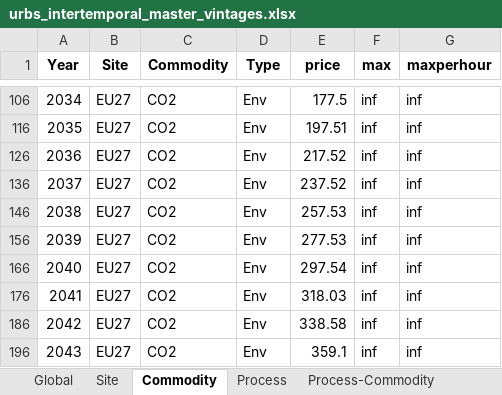
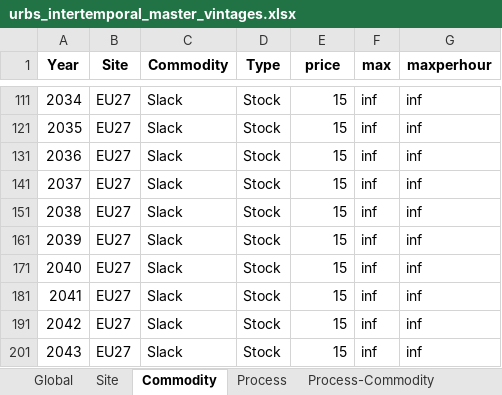
Before and after one commit to oitzingermaximilian/urbs-materials, an Excel workbook: Input/urbs_intertemporal_master_vintages.xlsx, sheet Commodity, drawn as a sheet; only a part is shown, gaps mark what is left out; values as stored, in another font and other column widths than the file's, no borders; addresses are those after the commit; the diff covers the shown part only; the diff names each change by its address in the sheet, - before the commit and + after, or states it on an @@ line.

```diff
--- a/Input/urbs_intertemporal_master_vintages.xlsx (sheet Commodity)
+++ b/Input/urbs_intertemporal_master_vintages.xlsx (sheet Commodity)
-C111 (Commodity): CO2
+C111 (Commodity): Slack
-D111 (Type): Env
+D111 (Type): Stock
-E111 (price): 177.5
+E111 (price): 15
-C121 (Commodity): CO2
+C121 (Commodity): Slack
-D121 (Type): Env
+D121 (Type): Stock
-E121 (price): 197.51
+E121 (price): 15
-C131 (Commodity): CO2
+C131 (Commodity): Slack
-D131 (Type): Env
+D131 (Type): Stock
-E131 (price): 217.52
+E131 (price): 15
-C141 (Commodity): CO2
+C141 (Commodity): Slack
-D141 (Type): Env
+D141 (Type): Stock
-E141 (price): 237.52
+E141 (price): 15
-C151 (Commodity): CO2
+C151 (Commodity): Slack
-D151 (Type): Env
+D151 (Type): Stock
-E151 (price): 257.53
+E151 (price): 15
-C161 (Commodity): CO2
+C161 (Commodity): Slack
-D161 (Type): Env
+D161 (Type): Stock
-E161 (price): 277.53
+E161 (price): 15
-C171 (Commodity): CO2
+C171 (Commodity): Slack
-D171 (Type): Env
+D171 (Type): Stock
-E171 (price): 297.54
+E171 (price): 15
-C181 (Commodity): CO2
+C181 (Commodity): Slack
-D181 (Type): Env
+D181 (Type): Stock
-E181 (price): 318.03
+E181 (price): 15
-C191 (Commodity): CO2
+C191 (Commodity): Slack
-D191 (Type): Env
+D191 (Type): Stock
-E191 (price): 338.58
+E191 (price): 15
-C201 (Commodity): CO2
+C201 (Commodity): Slack
-D201 (Type): Env
+D201 (Type): Stock
-E201 (price): 359.1
+E201 (price): 15
```
Also changed, not shown: 51 edited cells elsewhere in this sheet, hidden cells, 58 other files.
